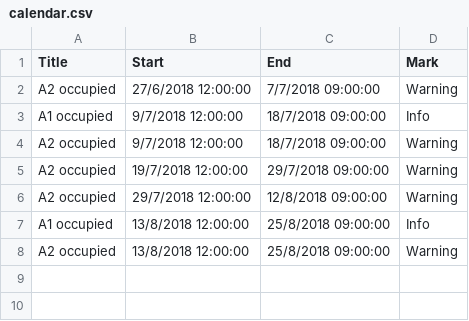
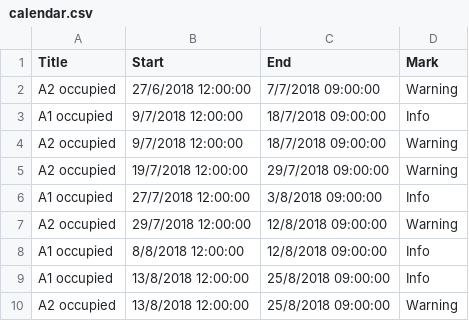
Before and after one commit to klicanet/klicanet.github.io-ARCHIVE, a CSV file: calendar.csv, drawn as a sheet; the diff names each change by its address in the sheet, - before the commit and + after, or states it on an @@ line.

Commit message:
Update calendar.csv

```diff
--- a/calendar.csv
+++ b/calendar.csv
+row 6: A1 occupied | 27/7/2018 12:00:00 | 3/8/2018 09:00:00 | Info
+row 8: A1 occupied | 8/8/2018 12:00:00 | 12/8/2018 09:00:00 | Info
```
